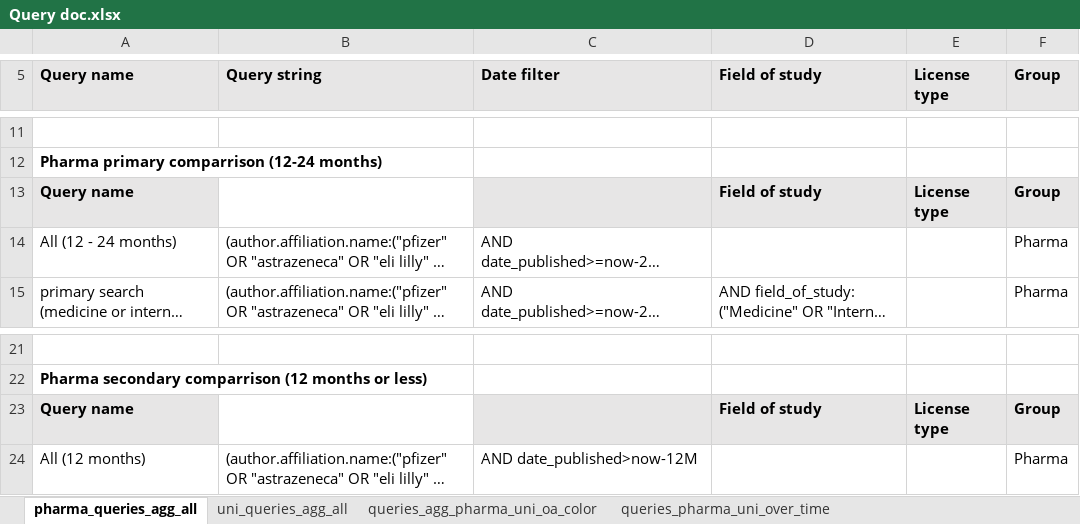
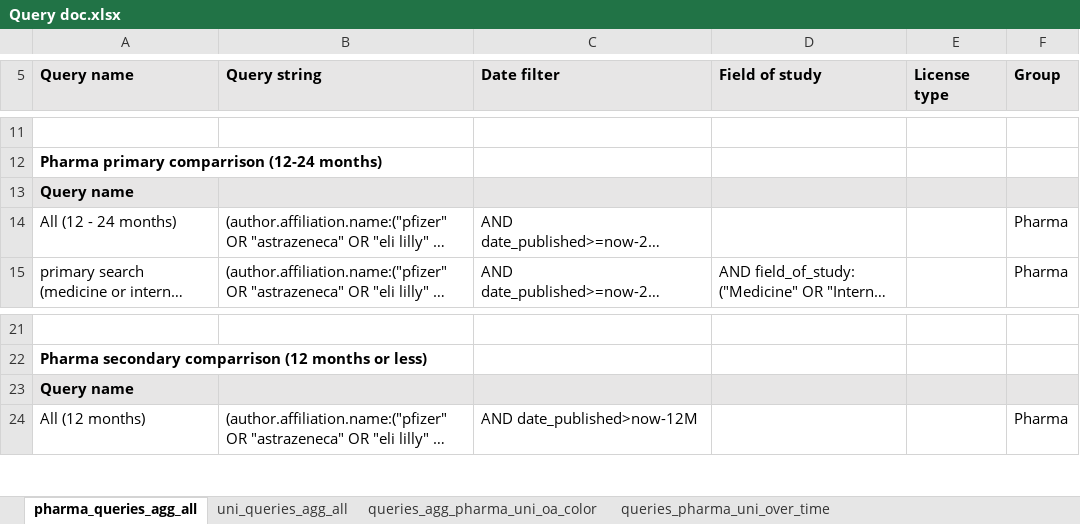
Before and after one commit to OxPG-Informatics-and-Data-Science-Team/open-pharma-open-access-analysis, an Excel workbook: Query doc.xlsx, sheet pharma_queries_agg_all, drawn as a sheet; only a part is shown, gaps mark what is left out; long unchanged cells end in …; values as stored, in another font and other column widths than the file's, no borders; removed rows and columns are numbered as before the commit, all else as after; the diff names each change by its address in the sheet, - before the commit and + after, or states it on an @@ line.

Commit message:
Added comments to docs and fixed some institution names

```diff
--- a/Query doc.xlsx (sheet pharma_queries_agg_all)
+++ b/Query doc.xlsx (sheet pharma_queries_agg_all)
-row 13: Query name |  |  | Field of study | License type | Group
+row 13: Query name
-row 23: Query name |  |  | Field of study | License type | Group
+row 23: Query name
```
Also changed, not shown: sheet uni_queries_agg_all, sheet pharma_ror_ids.
